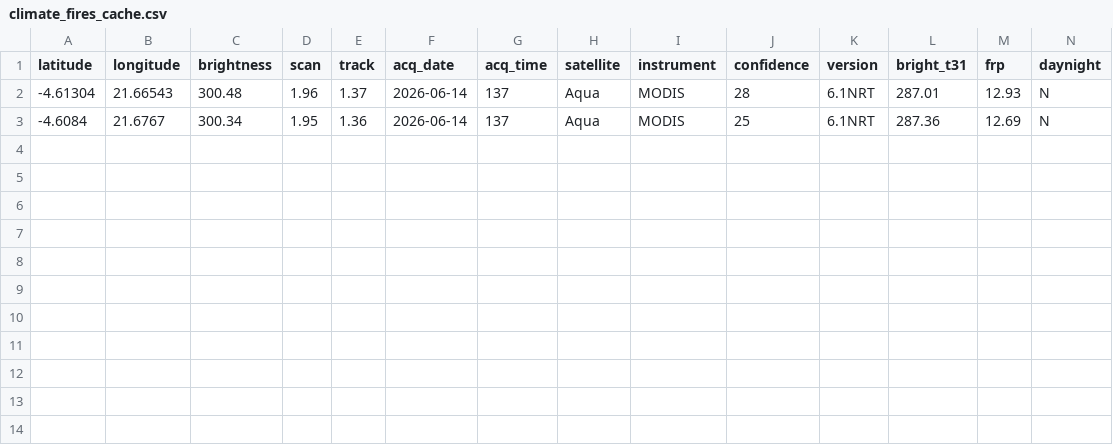
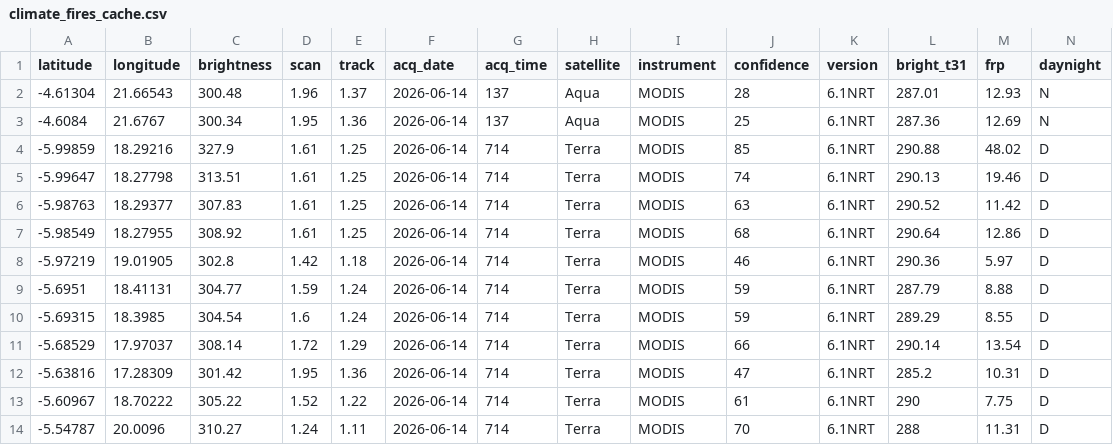
Before and after one commit to cedricvautier-create/GDELT, a CSV file: climate_fires_cache.csv, drawn as a sheet; the diff names each change by its address in the sheet, - before the commit and + after, or states it on an @@ line.

```diff
--- a/climate_fires_cache.csv
+++ b/climate_fires_cache.csv
+row 4: -5.99859 | 18.29216 | 327.9 | 1.61 | 1.25 | 2026-06-14 | 714 | Terra | MODIS | 85 | 6.1NRT | 290.88 | 48.02 | D
+row 5: -5.99647 | 18.27798 | 313.51 | 1.61 | 1.25 | 2026-06-14 | 714 | Terra | MODIS | 74 | 6.1NRT | 290.13 | 19.46 | D
+row 6: -5.98763 | 18.29377 | 307.83 | 1.61 | 1.25 | 2026-06-14 | 714 | Terra | MODIS | 63 | 6.1NRT | 290.52 | 11.42 | D
+row 7: -5.98549 | 18.27955 | 308.92 | 1.61 | 1.25 | 2026-06-14 | 714 | Terra | MODIS | 68 | 6.1NRT | 290.64 | 12.86 | D
+row 8: -5.97219 | 19.01905 | 302.8 | 1.42 | 1.18 | 2026-06-14 | 714 | Terra | MODIS | 46 | 6.1NRT | 290.36 | 5.97 | D
+row 9: -5.6951 | 18.41131 | 304.77 | 1.59 | 1.24 | 2026-06-14 | 714 | Terra | MODIS | 59 | 6.1NRT | 287.79 | 8.88 | D
+row 10: -5.69315 | 18.3985 | 304.54 | 1.6 | 1.24 | 2026-06-14 | 714 | Terra | MODIS | 59 | 6.1NRT | 289.29 | 8.55 | D
+row 11: -5.68529 | 17.97037 | 308.14 | 1.72 | 1.29 | 2026-06-14 | 714 | Terra | MODIS | 66 | 6.1NRT | 290.14 | 13.54 | D
+row 12: -5.63816 | 17.28309 | 301.42 | 1.95 | 1.36 | 2026-06-14 | 714 | Terra | MODIS | 47 | 6.1NRT | 285.2 | 10.31 | D
+row 13: -5.60967 | 18.70222 | 305.22 | 1.52 | 1.22 | 2026-06-14 | 714 | Terra | MODIS | 61 | 6.1NRT | 290 | 7.75 | D
+row 14: -5.54787 | 20.0096 | 310.27 | 1.24 | 1.11 | 2026-06-14 | 714 | Terra | MODIS | 70 | 6.1NRT | 288 | 11.31 | D
```
Also changed, not shown: 2 other files.
